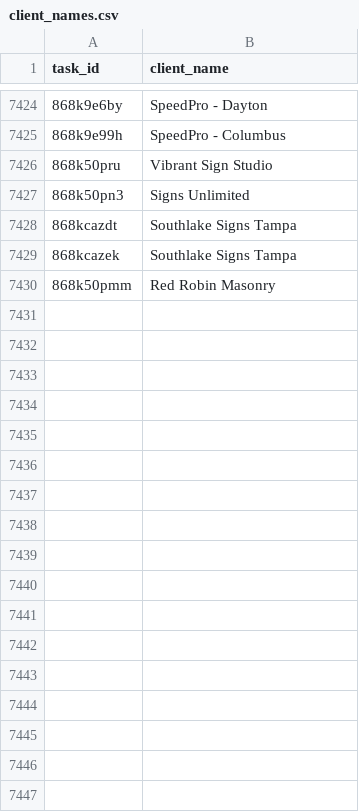
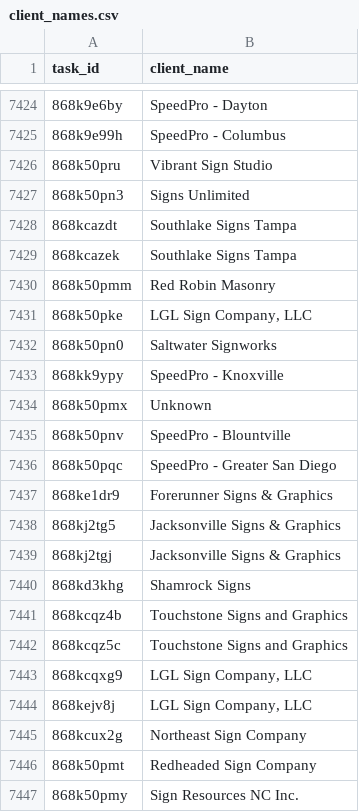
Before and after one commit to RooVelazquez/time_entries_Ana, a CSV file: DB/client_names.csv, drawn as a sheet; only a part is shown, gaps mark what is left out.

```diff
--- a/DB/client_names.csv
+++ b/DB/client_names.csv
@@ -7430 +7430,18 @@ task_id,client_name
 868k50pmm,Red Robin Masonry
+868k50pke,"LGL Sign Company, LLC"
+868k50pn0,Saltwater Signworks
+868kk9ypy,SpeedPro - Knoxville
+868k50pmx,Unknown
+868k50pnv,SpeedPro - Blountville
+868k50pqc,SpeedPro - Greater San Diego
+868ke1dr9,Forerunner Signs & Graphics
+868kj2tg5,Jacksonville Signs & Graphics
+868kj2tgj,Jacksonville Signs & Graphics
+868kd3khg,Shamrock Signs
+868kcqz4b,Touchstone Signs and Graphics
+868kcqz5c,Touchstone Signs and Graphics
+868kcqxg9,"LGL Sign Company, LLC"
+868kejv8j,"LGL Sign Company, LLC"
+868kcux2g,Northeast Sign Company
+868k50pmt,Redheaded Sign Company
+868k50pmy,Sign Resources NC Inc.
```
Also changed, not shown: DB/tasks_table.csv, 1 other file.
